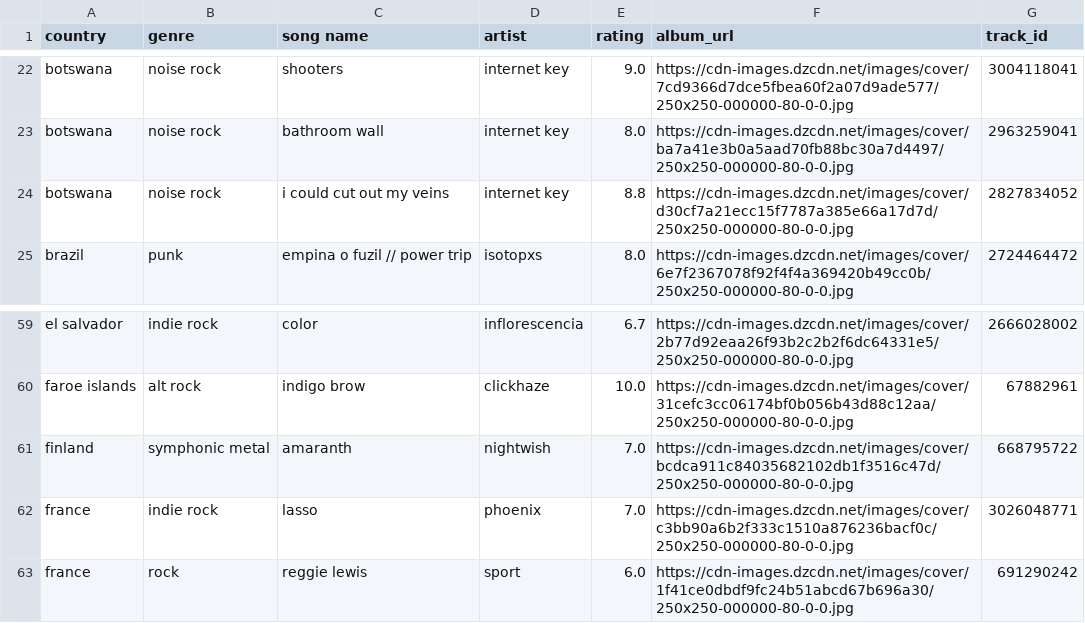
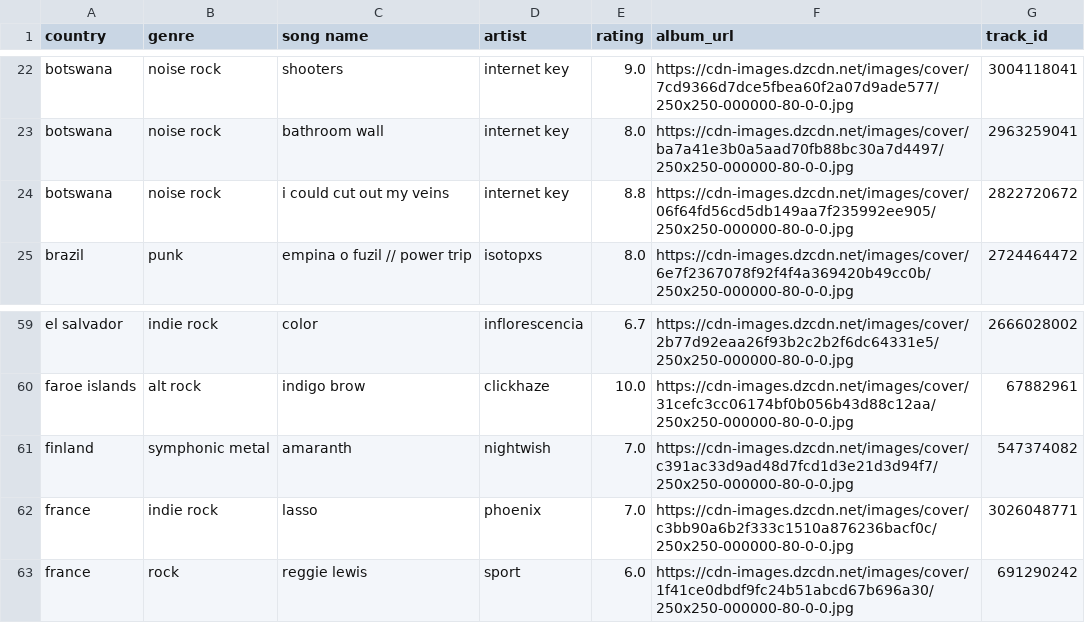
Before and after one commit to saladchalice/Alt-Around-the-World, a CSV file: data/lnos2.csv, drawn as a sheet; only a part is shown, gaps mark what is left out.

```diff
--- a/data/lnos2.csv
+++ b/data/lnos2.csv
@@ -23,3 +23,3 @@ botswana,noise rock,shooters,internet key,9.0,https://cdn-images.dzcdn.net/image
 botswana,noise rock,bathroom wall,internet key,8.0,https://cdn-images.dzcdn.net/images/cover/ba7a41e3b0a5aad70fb88bc30a7d4497/250x250-000000-80-0-0.jpg,2963259041
-botswana,noise rock,i could cut out my veins,internet key,8.8,https://cdn-images.dzcdn.net/images/cover/d30cf7a21ecc15f7787a385e66a17d7d/250x250-000000-80-0-0.jpg,2827834052
+botswana,noise rock,i could cut out my veins,internet key,8.8,https://cdn-images.dzcdn.net/images/cover/06f64fd56cd5db149aa7f235992ee905/250x250-000000-80-0-0.jpg,2822720672
 brazil,punk,empina o fuzil // power trip,isotopxs,8.0,https://cdn-images.dzcdn.net/images/cover/6e7f2367078f92f4f4a369420b49cc0b/250x250-000000-80-0-0.jpg,2724464472
@@ -60,3 +60,3 @@ el salvador,indie rock,color,inflorescencia,6.7,https://cdn-images.dzcdn.net/ima
 faroe islands,alt rock,indigo brow,clickhaze,10.0,https://cdn-images.dzcdn.net/images/cover/31cefc3cc06174bf0b056b43d88c12aa/250x250-000000-80-0-0.jpg,67882961
-finland,symphonic metal,amaranth,nightwish,7.0,https://cdn-images.dzcdn.net/images/cover/bcdca911c84035682102db1f3516c47d/250x250-000000-80-0-0.jpg,668795722
+finland,symphonic metal,amaranth,nightwish,7.0,https://cdn-images.dzcdn.net/images/cover/c391ac33d9ad48d7fcd1d3e21d3d94f7/250x250-000000-80-0-0.jpg,547374082
 france,indie rock,lasso,phoenix,7.0,https://cdn-images.dzcdn.net/images/cover/c3bb90a6b2f333c1510a876236bacf0c/250x250-000000-80-0-0.jpg,3026048771
```
Also changed, not shown: 1 other file.
